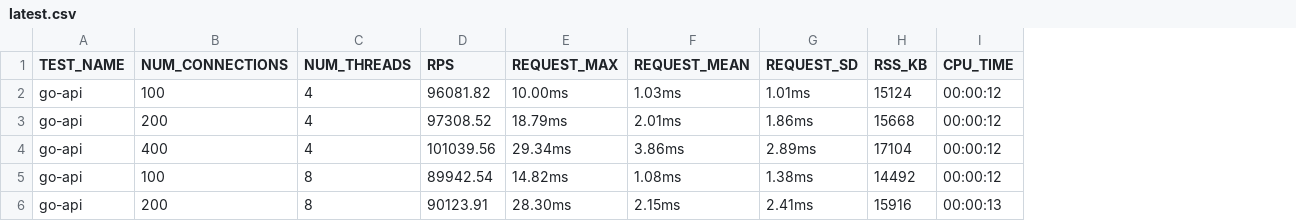
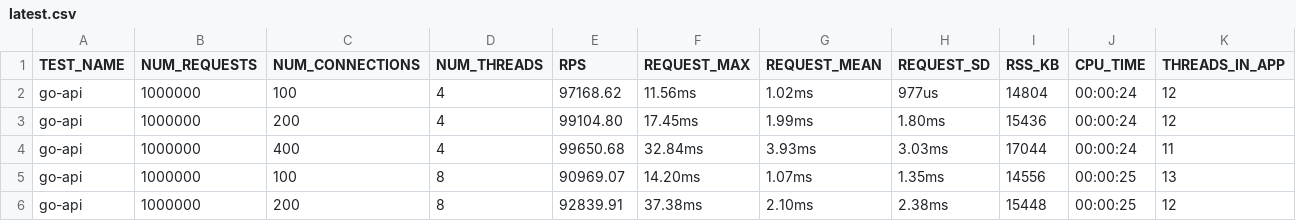
Before and after one commit to aaronriekenberg/api-benchmark, a CSV file: results/latest.csv, drawn as a sheet; only a part is shown; addresses are those after the commit; the diff covers the shown part only; the diff names each change by its address in the sheet, - before the commit and + after, or states it on an @@ line.

Commit message:
results from github actions autocommit

```diff
--- a/results/latest.csv
+++ b/results/latest.csv
+column B (NUM_REQUESTS), rows 2-6: all 1000000
+column K (THREADS_IN_APP), rows 2-6: 12 | 12 | 11 | 13 | 12
-E2 (RPS): 96081.82
+E2 (RPS): 97168.62
-F2 (REQUEST_MAX): 10.00ms
+F2 (REQUEST_MAX): 11.56ms
-G2 (REQUEST_MEAN): 1.03ms
+G2 (REQUEST_MEAN): 1.02ms
-H2 (REQUEST_SD): 1.01ms
+H2 (REQUEST_SD): 977us
-I2 (RSS_KB): 15124
+I2 (RSS_KB): 14804
-J2:J4 (CPU_TIME): 00:00:12
+J2:J4 (CPU_TIME): 00:00:24
-E3 (RPS): 97308.52
+E3 (RPS): 99104.80
-F3 (REQUEST_MAX): 18.79ms
+F3 (REQUEST_MAX): 17.45ms
-G3 (REQUEST_MEAN): 2.01ms
+G3 (REQUEST_MEAN): 1.99ms
-H3 (REQUEST_SD): 1.86ms
+H3 (REQUEST_SD): 1.80ms
-I3 (RSS_KB): 15668
+I3 (RSS_KB): 15436
-E4 (RPS): 101039.56
+E4 (RPS): 99650.68
-F4 (REQUEST_MAX): 29.34ms
+F4 (REQUEST_MAX): 32.84ms
-G4 (REQUEST_MEAN): 3.86ms
+G4 (REQUEST_MEAN): 3.93ms
-H4 (REQUEST_SD): 2.89ms
+H4 (REQUEST_SD): 3.03ms
-I4 (RSS_KB): 17104
+I4 (RSS_KB): 17044
-E5 (RPS): 89942.54
+E5 (RPS): 90969.07
-F5 (REQUEST_MAX): 14.82ms
+F5 (REQUEST_MAX): 14.20ms
-G5 (REQUEST_MEAN): 1.08ms
+G5 (REQUEST_MEAN): 1.07ms
-H5 (REQUEST_SD): 1.38ms
+H5 (REQUEST_SD): 1.35ms
-I5 (RSS_KB): 14492
+I5 (RSS_KB): 14556
-J5 (CPU_TIME): 00:00:12
+J5 (CPU_TIME): 00:00:25
-E6 (RPS): 90123.91
+E6 (RPS): 92839.91
-F6 (REQUEST_MAX): 28.30ms
+F6 (REQUEST_MAX): 37.38ms
-G6 (REQUEST_MEAN): 2.15ms
+G6 (REQUEST_MEAN): 2.10ms
-H6 (REQUEST_SD): 2.41ms
+H6 (REQUEST_SD): 2.38ms
-I6 (RSS_KB): 15916
+I6 (RSS_KB): 15448
-J6 (CPU_TIME): 00:00:13
+J6 (CPU_TIME): 00:00:25
```
Also changed, not shown: 73 edited cells elsewhere in this file.
